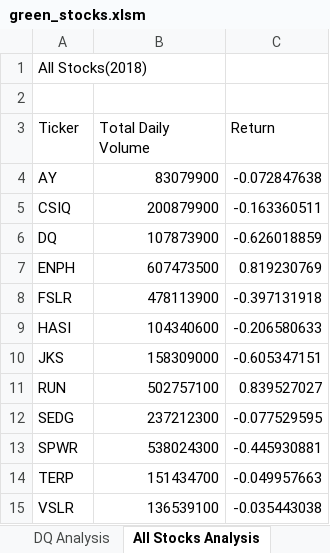
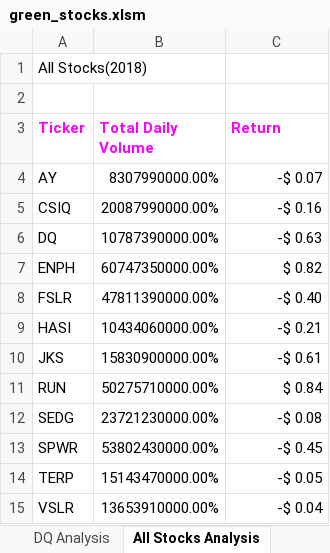
Before and after one commit to shaileeM/stock-analysis, an Excel workbook: green_stocks.xlsm, sheet All Stocks Analysis, drawn as a sheet; values as stored, in another font and other column widths than the file's, no borders; the diff names each change by its address in the sheet, - before the commit and + after, or states it on an @@ line.

Commit message:
Formatting

```diff
--- a/green_stocks.xlsm (sheet All Stocks Analysis)
+++ b/green_stocks.xlsm (sheet All Stocks Analysis)
@@ A3:C3 bold: off → on, text colour: black → #FF00FF @@
-B4 (Total Daily Volume): 83079900
+B4 (Total Daily Volume): 8307990000.00%
-C4 (Return): -0.072847638
+C4 (Return): -$ 0.07
-B5 (Total Daily Volume): 200879900
+B5 (Total Daily Volume): 20087990000.00%
-C5 (Return): -0.163360511
+C5 (Return): -$ 0.16
-B6 (Total Daily Volume): 107873900
+B6 (Total Daily Volume): 10787390000.00%
-C6 (Return): -0.626018859
+C6 (Return): -$ 0.63
-B7 (Total Daily Volume): 607473500
+B7 (Total Daily Volume): 60747350000.00%
-C7 (Return): 0.819230769
+C7 (Return): $ 0.82
-B8 (Total Daily Volume): 478113900
+B8 (Total Daily Volume): 47811390000.00%
-C8 (Return): -0.397131918
+C8 (Return): -$ 0.40
-B9 (Total Daily Volume): 104340600
+B9 (Total Daily Volume): 10434060000.00%
-C9 (Return): -0.206580633
+C9 (Return): -$ 0.21
-B10 (Total Daily Volume): 158309000
+B10 (Total Daily Volume): 15830900000.00%
-C10 (Return): -0.605347151
+C10 (Return): -$ 0.61
-B11 (Total Daily Volume): 502757100
+B11 (Total Daily Volume): 50275710000.00%
-C11 (Return): 0.839527027
+C11 (Return): $ 0.84
-B12 (Total Daily Volume): 237212300
+B12 (Total Daily Volume): 23721230000.00%
-C12 (Return): -0.077529595
+C12 (Return): -$ 0.08
-B13 (Total Daily Volume): 538024300
+B13 (Total Daily Volume): 53802430000.00%
-C13 (Return): -0.445930881
+C13 (Return): -$ 0.45
-B14 (Total Daily Volume): 151434700
+B14 (Total Daily Volume): 15143470000.00%
-C14 (Return): -0.049957663
+C14 (Return): -$ 0.05
-B15 (Total Daily Volume): 136539100
+B15 (Total Daily Volume): 13653910000.00%
-C15 (Return): -0.035443038
+C15 (Return): -$ 0.04
```
